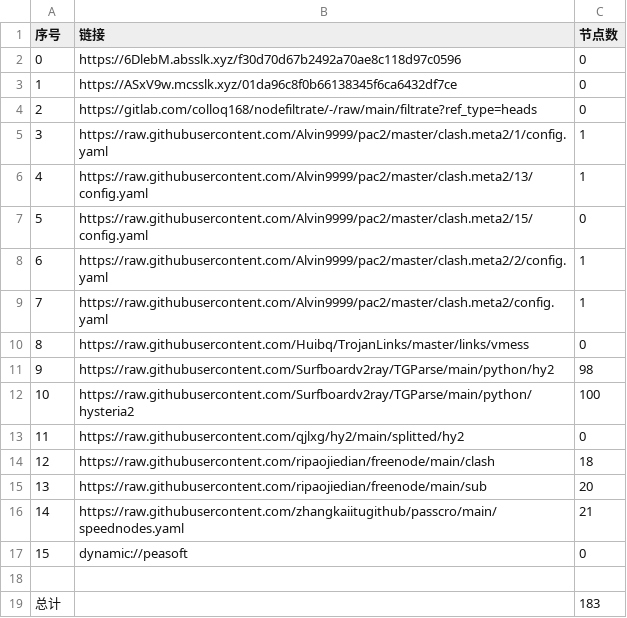
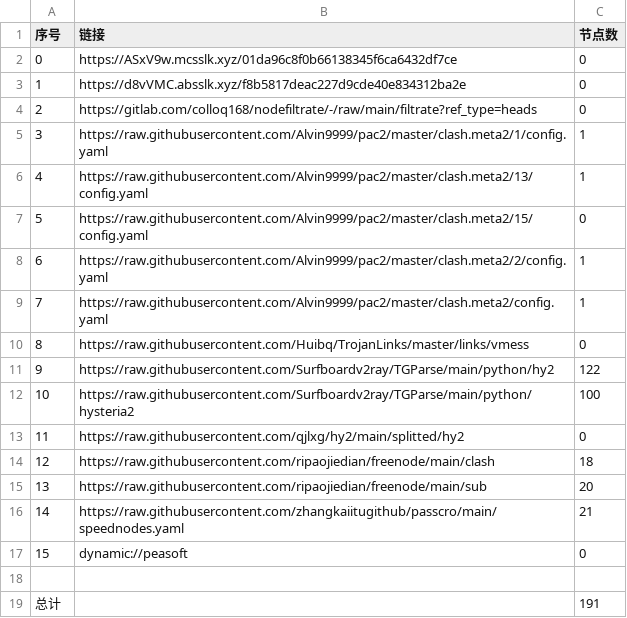
Before and after one commit to hicass-1102/AutoMergePublicNodes, a CSV file: list_result.csv, drawn as a sheet.

```diff
--- a/list_result.csv
+++ b/list_result.csv
@@ -1,4 +1,4 @@
 序号,链接,节点数
-0,https://6DlebM.absslk.xyz/f30d70d67b2492a70ae8c118d97c0596,0
-1,https://ASxV9w.mcsslk.xyz/01da96c8f0b66138345f6ca6432df7ce,0
+0,https://ASxV9w.mcsslk.xyz/01da96c8f0b66138345f6ca6432df7ce,0
+1,https://d8vVMC.absslk.xyz/f8b5817deac227d9cde40e834312ba2e,0
 2,https://gitlab.com/colloq168/nodefiltrate/-/raw/main/filtrate?ref_type=heads,0
@@ -10,3 +10,3 @@
 8,https://raw.githubusercontent.com/Huibq/TrojanLinks/master/links/vmess,0
-9,https://raw.githubusercontent.com/Surfboardv2ray/TGParse/main/python/hy2,98
+9,https://raw.githubusercontent.com/Surfboardv2ray/TGParse/main/python/hy2,122
 10,https://raw.githubusercontent.com/Surfboardv2ray/TGParse/main/python/hysteria2,100
@@ -18,2 +18,2 @@
 
-总计,,183
+总计,,191
```
Also changed, not shown: 12 other files.
